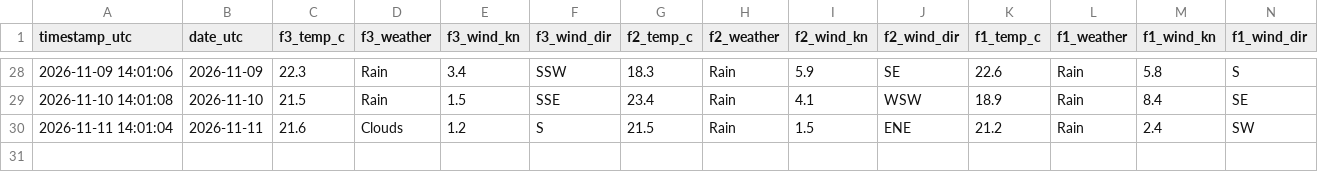
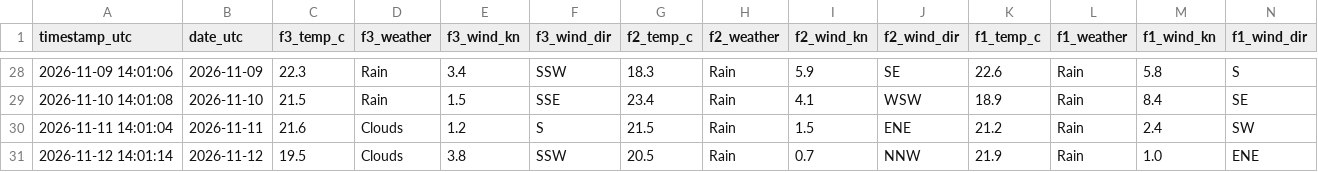
Before and after one commit to jezisko11/actual-web-data, a CSV file: data/weather_log.csv, drawn as a sheet; only a part is shown, gaps mark what is left out; rows hold the shown columns only; the diff names each change by its address in the sheet, - before the commit and + after, or states it on an @@ line.

```diff
--- a/data/weather_log.csv
+++ b/data/weather_log.csv
+row 31: 2026-11-12 14:01:14 | 2026-11-12 | 19.5 | Clouds | 3.8 | SSW | 20.5 | Rain | 0.7 | NNW | 21.9 | Rain | 1.0 | ENE
```
